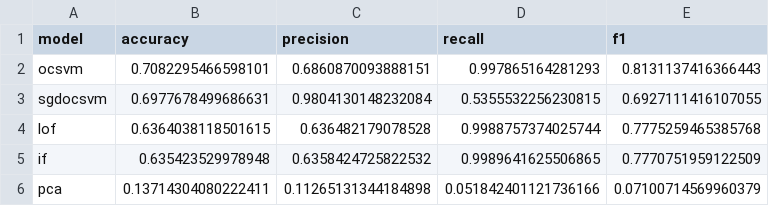
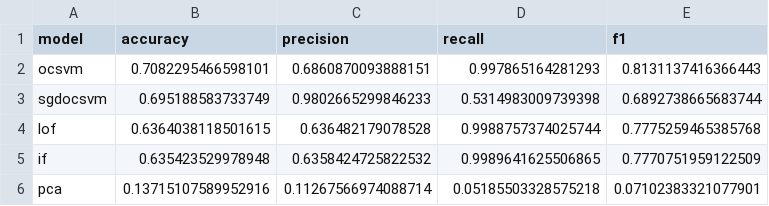
Before and after one commit to ElvinLit/ssl-ids, a CSV file: result/CIC-IDS-2017/results_cic_ids_2017_wed.csv, drawn as a sheet.

```diff
--- a/result/CIC-IDS-2017/results_cic_ids_2017_wed.csv
+++ b/result/CIC-IDS-2017/results_cic_ids_2017_wed.csv
@@ -2,5 +2,5 @@ model,accuracy,precision,recall,f1
 ocsvm,0.7082295466598101,0.6860870093888151,0.997865164281293,0.8131137416366443
-sgdocsvm,0.6977678499686631,0.9804130148232084,0.5355532256230815,0.6927111416107055
+sgdocsvm,0.695188583733749,0.9802665299846233,0.5314983009739398,0.6892738665683744
 lof,0.6364038118501615,0.636482179078528,0.9988757374025744,0.7775259465385768
 if,0.635423529978948,0.6358424725822532,0.9989641625506865,0.7770751959122509
-pca,0.13714304080222411,0.11265131344184898,0.051842401121736166,0.07100714569960379
+pca,0.13715107589952916,0.11267566974088714,0.05185503328575218,0.07102383321077901
```
Also changed, not shown: result/CIC-IDS-2017/results_cic_ids_2017_fri_botnet.csv, result/CIC-IDS-2017/results_cic_ids_2017_fri_ddos.csv, 6 other files.
